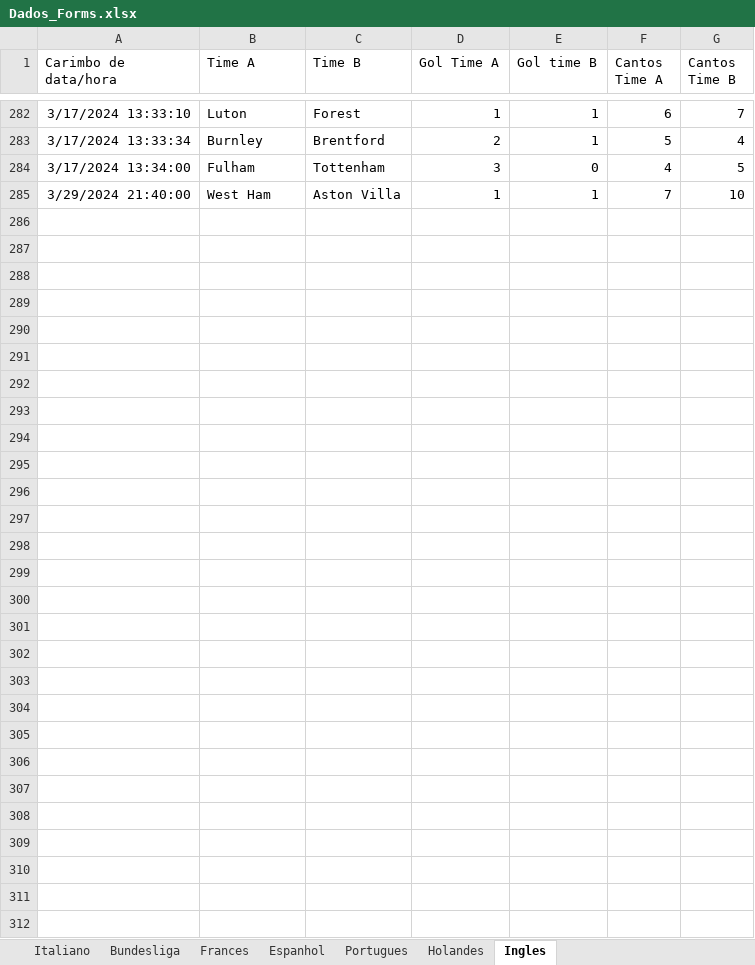
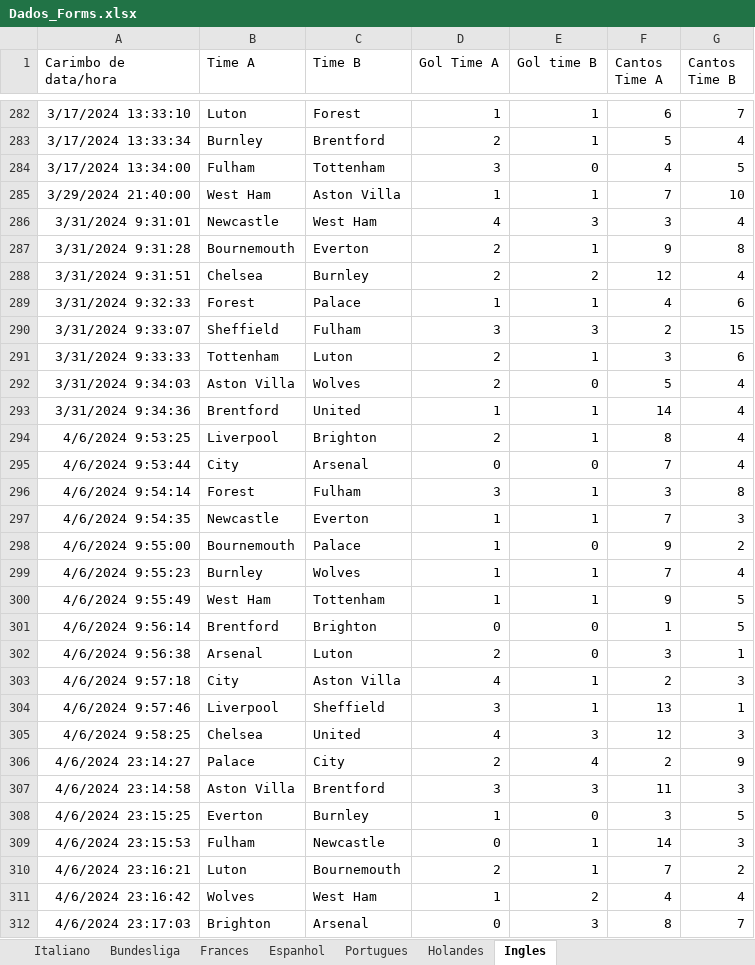
Before and after one commit to marcoscerqueira2603/pagina_apostas, an Excel workbook: Dados_Forms.xlsx, sheet Ingles, drawn as a sheet; only a part is shown, gaps mark what is left out; values as stored, in another font and other column widths than the file's, no borders; charts and pictures not drawn; the diff names each change by its address in the sheet, - before the commit and + after, or states it on an @@ line.

```diff
--- a/Dados_Forms.xlsx (sheet Ingles)
+++ b/Dados_Forms.xlsx (sheet Ingles)
+row 286: 3/31/2024 9:31:01 | Newcastle | West Ham | 4 | 3 | 3 | 4
+row 287: 3/31/2024 9:31:28 | Bournemouth | Everton | 2 | 1 | 9 | 8
+row 288: 3/31/2024 9:31:51 | Chelsea | Burnley | 2 | 2 | 12 | 4
+row 289: 3/31/2024 9:32:33 | Forest | Palace | 1 | 1 | 4 | 6
+row 290: 3/31/2024 9:33:07 | Sheffield | Fulham | 3 | 3 | 2 | 15
+row 291: 3/31/2024 9:33:33 | Tottenham | Luton | 2 | 1 | 3 | 6
+row 292: 3/31/2024 9:34:03 | Aston Villa | Wolves | 2 | 0 | 5 | 4
+row 293: 3/31/2024 9:34:36 | Brentford | United | 1 | 1 | 14 | 4
+row 294: 4/6/2024 9:53:25 | Liverpool | Brighton | 2 | 1 | 8 | 4
+row 295: 4/6/2024 9:53:44 | City | Arsenal | 0 | 0 | 7 | 4
+row 296: 4/6/2024 9:54:14 | Forest | Fulham | 3 | 1 | 3 | 8
+row 297: 4/6/2024 9:54:35 | Newcastle | Everton | 1 | 1 | 7 | 3
+row 298: 4/6/2024 9:55:00 | Bournemouth | Palace | 1 | 0 | 9 | 2
+row 299: 4/6/2024 9:55:23 | Burnley | Wolves | 1 | 1 | 7 | 4
+row 300: 4/6/2024 9:55:49 | West Ham | Tottenham | 1 | 1 | 9 | 5
+row 301: 4/6/2024 9:56:14 | Brentford | Brighton | 0 | 0 | 1 | 5
+row 302: 4/6/2024 9:56:38 | Arsenal | Luton | 2 | 0 | 3 | 1
+row 303: 4/6/2024 9:57:18 | City | Aston Villa | 4 | 1 | 2 | 3
+row 304: 4/6/2024 9:57:46 | Liverpool | Sheffield | 3 | 1 | 13 | 1
+row 305: 4/6/2024 9:58:25 | Chelsea | United | 4 | 3 | 12 | 3
+row 306: 4/6/2024 23:14:27 | Palace | City | 2 | 4 | 2 | 9
+row 307: 4/6/2024 23:14:58 | Aston Villa | Brentford | 3 | 3 | 11 | 3
+row 308: 4/6/2024 23:15:25 | Everton | Burnley | 1 | 0 | 3 | 5
+row 309: 4/6/2024 23:15:53 | Fulham | Newcastle | 0 | 1 | 14 | 3
+row 310: 4/6/2024 23:16:21 | Luton | Bournemouth | 2 | 1 | 7 | 2
+row 311: 4/6/2024 23:16:42 | Wolves | West Ham | 1 | 2 | 4 | 4
+row 312: 4/6/2024 23:17:03 | Brighton | Arsenal | 0 | 3 | 8 | 7
```
Also changed, not shown: sheet Holandes, sheet Italiano, sheet Bundesliga, sheet Portugues, sheet Frances, sheet Espanhol, bundesliga.xlsx, holandes.xlsx, 5 other files.
